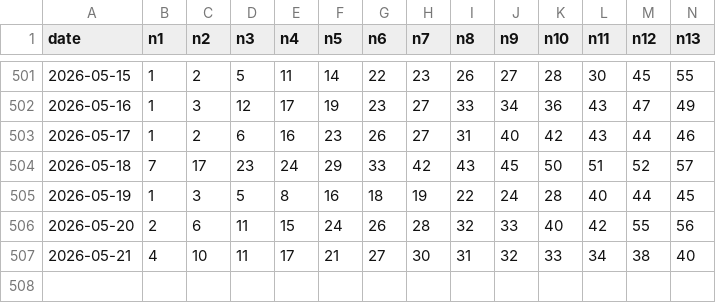
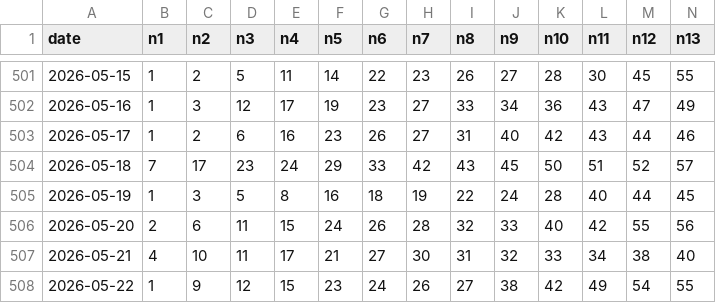
Before and after one commit to lussierd16/lotto-tinker, a CSV file: lottery-club-keno.csv, drawn as a sheet; only a part is shown, gaps mark what is left out; rows hold the shown columns only; the diff names each change by its address in the sheet, - before the commit and + after, or states it on an @@ line.

```diff
--- a/lottery-club-keno.csv
+++ b/lottery-club-keno.csv
+row 508: 2026-05-22 | 1 | 9 | 12 | 15 | 23 | 24 | 26 | 27 | 38 | 42 | 49 | 54 | 55
```
Also changed, not shown: lottery-millionaire-for-life.csv, 3 other files.
